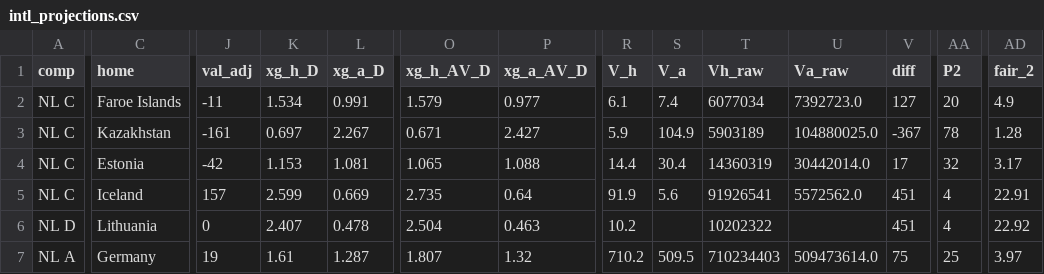
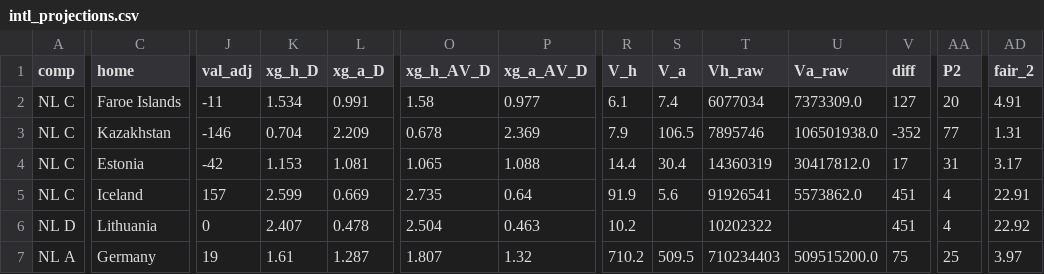
Before and after one commit to stelios1891-afk/xg-dashboard, a CSV file: intl_projections.csv, drawn as a sheet; only a part is shown, gaps mark what is left out; the diff covers the shown part only; the diff names each change by its address in the sheet, - before the commit and + after, or states it on an @@ line.

```diff
--- a/intl_projections.csv
+++ b/intl_projections.csv
-O2 (xg_h_AV_D): 1.579
+O2 (xg_h_AV_D): 1.58
-U2 (Va_raw): 7392723.0
+U2 (Va_raw): 7373309.0
-AD2 (fair_2): 4.9
+AD2 (fair_2): 4.91
-J3 (val_adj): -161
+J3 (val_adj): -146
-K3 (xg_h_D): 0.697
+K3 (xg_h_D): 0.704
-L3 (xg_a_D): 2.267
+L3 (xg_a_D): 2.209
-O3 (xg_h_AV_D): 0.671
+O3 (xg_h_AV_D): 0.678
-P3 (xg_a_AV_D): 2.427
+P3 (xg_a_AV_D): 2.369
-R3 (V_h): 5.9
+R3 (V_h): 7.9
-S3 (V_a): 104.9
+S3 (V_a): 106.5
-T3 (Vh_raw): 5903189
+T3 (Vh_raw): 7895746
-U3 (Va_raw): 104880025.0
+U3 (Va_raw): 106501938.0
-V3 (diff): -367
+V3 (diff): -352
-AA3 (P2): 78
+AA3 (P2): 77
-AD3 (fair_2): 1.28
+AD3 (fair_2): 1.31
-U4 (Va_raw): 30442014.0
+U4 (Va_raw): 30417812.0
-AA4 (P2): 32
+AA4 (P2): 31
-U5 (Va_raw): 5572562.0
+U5 (Va_raw): 5573862.0
-U7 (Va_raw): 509473614.0
+U7 (Va_raw): 509515200.0
```
Also changed, not shown: 84 edited cells elsewhere in this file, intl_nl_overs_2627.csv, intl_nl_shadow_2627.csv, 3 other files.
